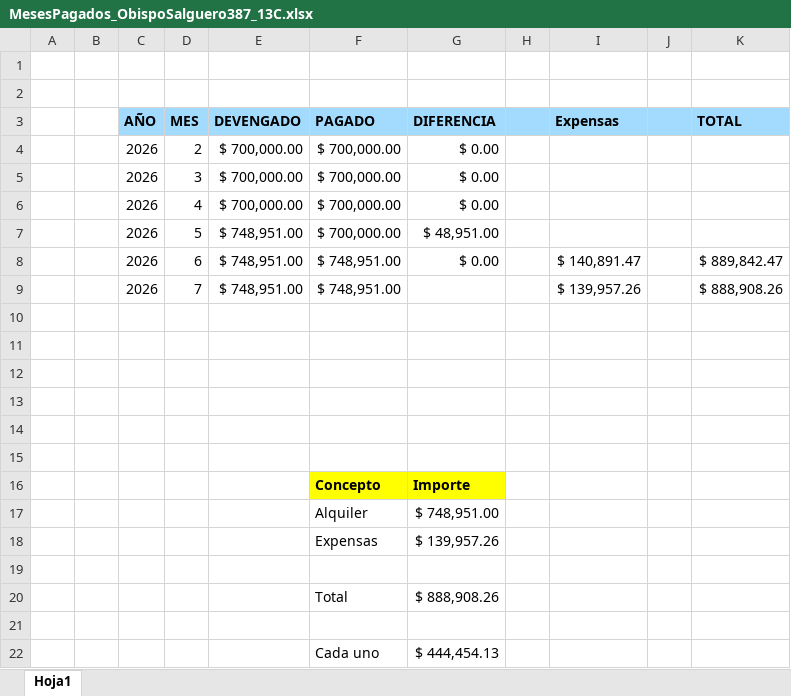
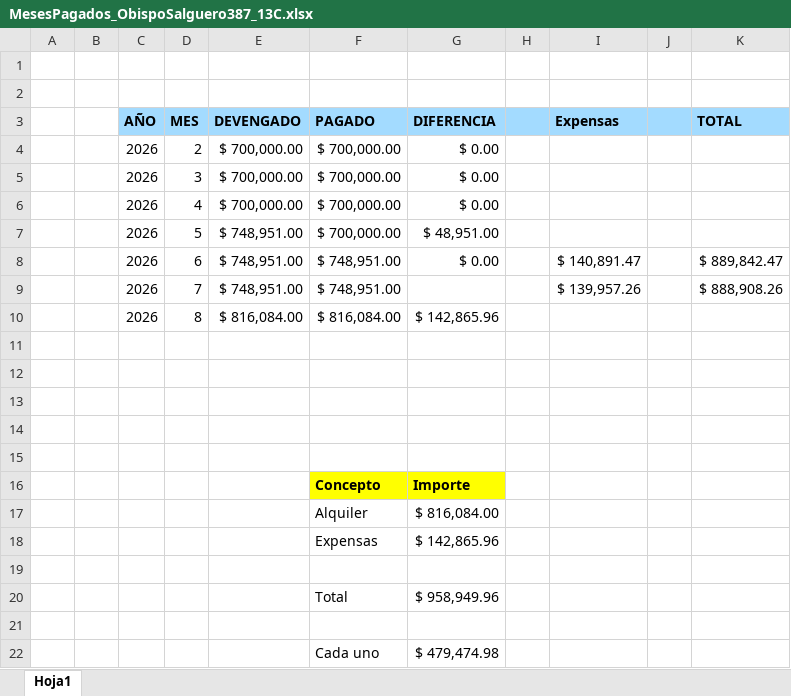
Before and after one commit to ingdmaldonado/Modulo02_JavaScript, an Excel workbook: RocioCordoba/02_ObispoSalguero387_13C/MesesPagados_ObispoSalguero387_13C.xlsx, sheet Hoja1, drawn as a sheet; values as stored, in another font and other column widths than the file's, no borders; the diff names each change by its address in the sheet, - before the commit and + after, or states it on an @@ line.

```diff
--- a/RocioCordoba/02_ObispoSalguero387_13C/MesesPagados_ObispoSalguero387_13C.xlsx (sheet Hoja1)
+++ b/RocioCordoba/02_ObispoSalguero387_13C/MesesPagados_ObispoSalguero387_13C.xlsx (sheet Hoja1)
-row 10: (empty)
+row 10:  |  | 2026 | 8 | $ 816,084.00 | $ 816,084.00 | $ 142,865.96
-G17 (DIFERENCIA): $ 748,951.00
+G17 (DIFERENCIA): $ 816,084.00
-G18 (DIFERENCIA): $ 139,957.26
+G18 (DIFERENCIA): $ 142,865.96
-G20 (DIFERENCIA): $ 888,908.26
+G20 (DIFERENCIA): $ 958,949.96
-G22 (DIFERENCIA): $ 444,454.13
+G22 (DIFERENCIA): $ 479,474.98
```
Also changed, not shown: Horarios2026.xlsx, 10 other files.
